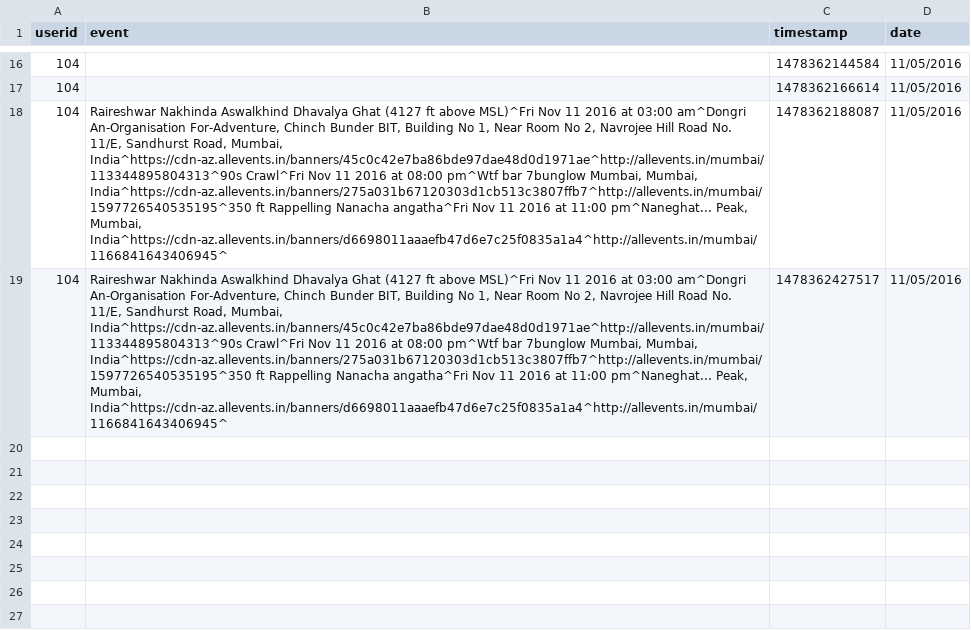
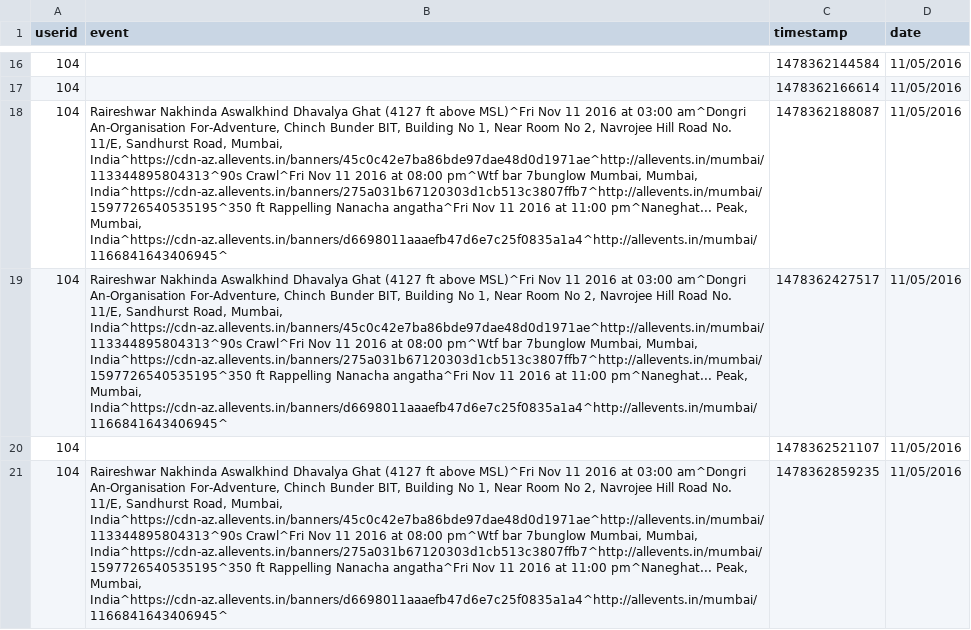
Before and after one commit to ruchir594/allevents, a CSV file: allevents_user_data_response.csv, drawn as a sheet; only a part is shown, gaps mark what is left out; the diff names each change by its address in the sheet, - before the commit and + after, or states it on an @@ line.

```diff
--- a/allevents_user_data_response.csv
+++ b/allevents_user_data_response.csv
+row 20: 104 |  | 1478362521107 | 11/05/2016
+row 21: 104 | Raireshwar Nakhinda Aswalkhind Dhavalya Ghat (4127 ft above MSL)^Fri Nov 11 2016 at 03:00 am^Dongri An-Organisation For-Adventure, Chinch Bunder BIT, Building No 1, Near Room No 2, Navrojee Hill Road No. 11/E, Sandhurst Road, Mumbai, India^https://cdn-az.allevents.in/banners/45c0c42e7ba86bde97dae48d0d1971ae^http://allevents.in/mumbai/113344895804313^90s Crawl^Fri Nov 11 2016 at 08:00 pm^Wtf bar 7bunglow Mumbai, Mumbai, India^https://cdn-az.allevents.in/banners/275a031b67120303d1cb513c3807ffb7^http://allevents.in/mumbai/1597726540535195^350 ft Rappelling Nanacha angatha^Fri Nov 11 2016 at 11:00 pm^Naneghat... Peak, Mumbai, India^https://cdn-az.allevents.in/banners/d6698011aaaefb47d6e7c25f0835a1a4^http://allevents.in/mumbai/1166841643406945^ | 1478362859235 | 11/05/2016
```
Also changed, not shown: allevents_user_data.csv, 3 other files.
